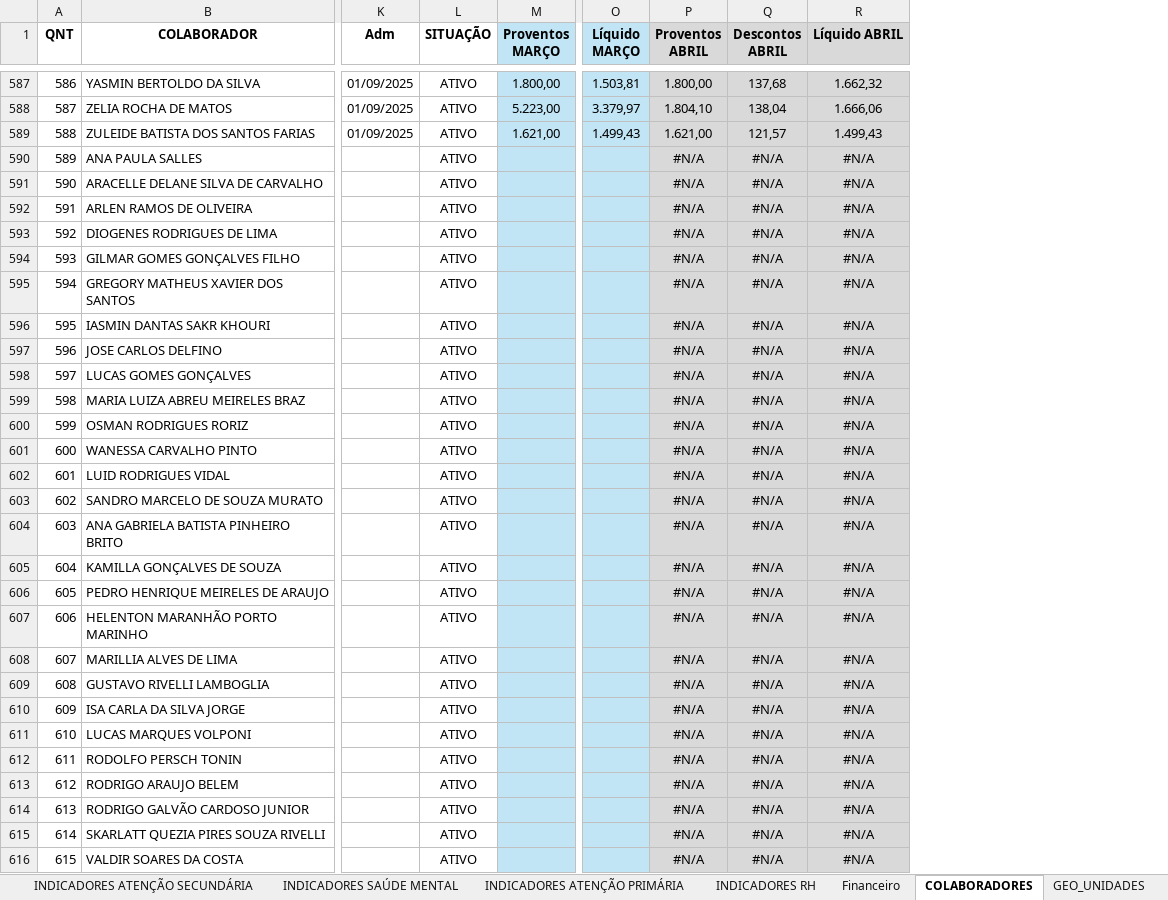
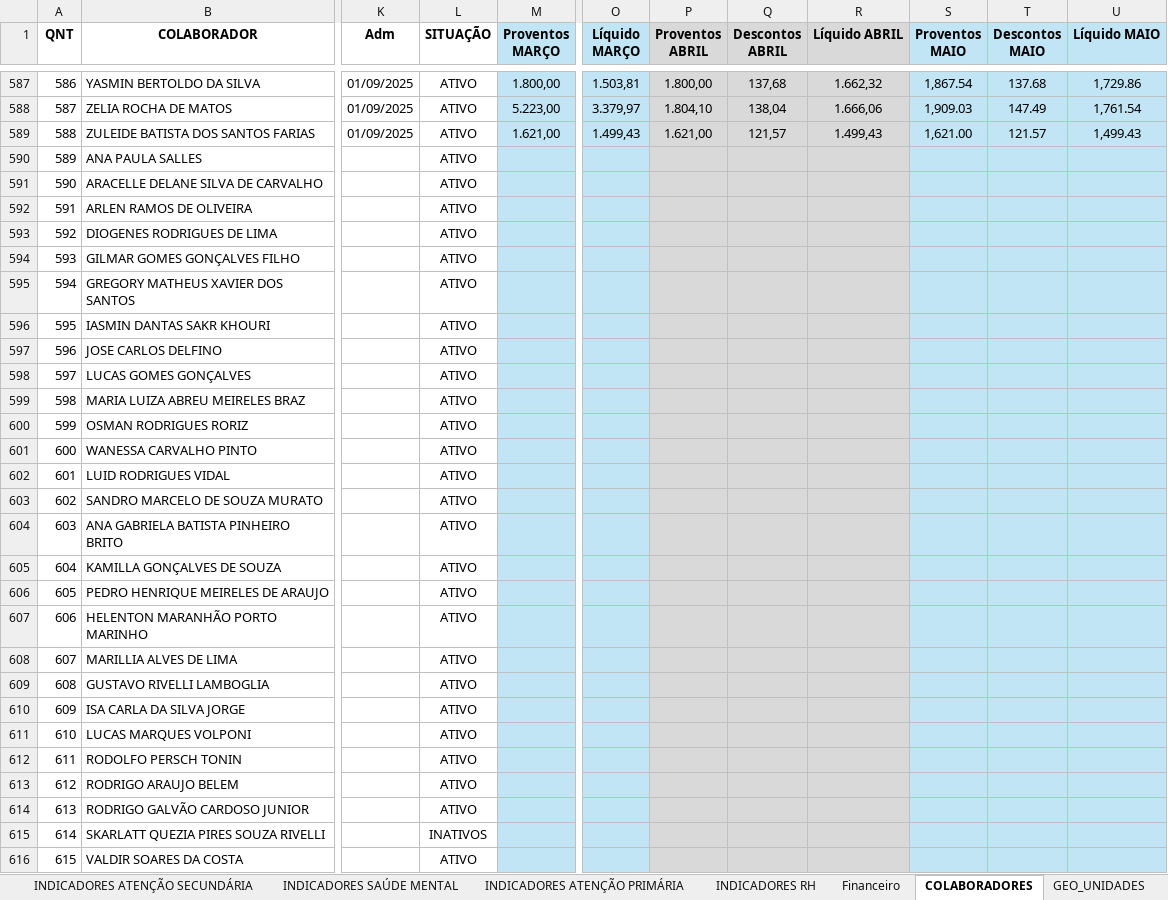
Before and after one commit to angelomdc12-afk/bi-municipio, an Excel workbook: PowerBI/dashboard_municipio.xlsx, sheet COLABORADORES, drawn as a sheet; only a part is shown, gaps mark what is left out; values as stored, in another font and other column widths than the file's, no borders; the diff covers the shown part only; the diff names each change by its address in the sheet, - before the commit and + after, or states it on an @@ line.

Commit message:
Atualiza app Streamlit e adiciona relatório de validação de dados de maio 2026

```diff
--- a/PowerBI/dashboard_municipio.xlsx (sheet COLABORADORES)
+++ b/PowerBI/dashboard_municipio.xlsx (sheet COLABORADORES)
+column S (Proventos MAIO), rows 587-589: 1,867.54 | 1,909.03 | 1,621.00
+column T (Descontos MAIO), rows 587-589: 137.68 | 147.49 | 121.57
+column U (Líquido MAIO), rows 587-589: 1,729.86 | 1,761.54 | 1,499.43
-P590:P616 (Proventos ABRIL): #N/A
+P590:P616 (Proventos ABRIL): (empty)
-Q590:Q616 (Descontos ABRIL): #N/A
+Q590:Q616 (Descontos ABRIL): (empty)
-R590:R616 (Líquido ABRIL): #N/A
+R590:R616 (Líquido ABRIL): (empty)
-L615 (SITUAÇÃO): ATIVO
+L615 (SITUAÇÃO): INATIVOS
```
Also changed, not shown: 32 added rows and 340 edited cells elsewhere in this sheet, sheet INDICADORES UPA LUZIÂNIA, sheet INDICADORES UPA JARDIM INGÁ, sheet METAS DO PLANO DE TRABALHO, sheet INDICADORES HMJI, sheet Financeiro, sheet INDICADORES ATENÇÃO PRIMÁRIA, 3 more sheets, charts or pictures, 4 other files.
